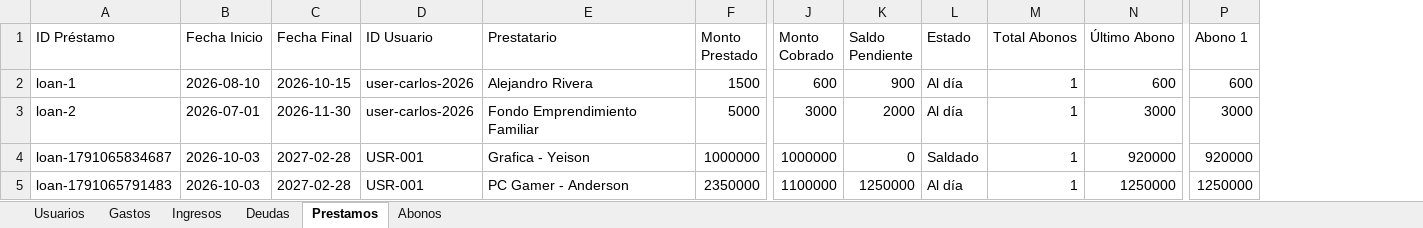
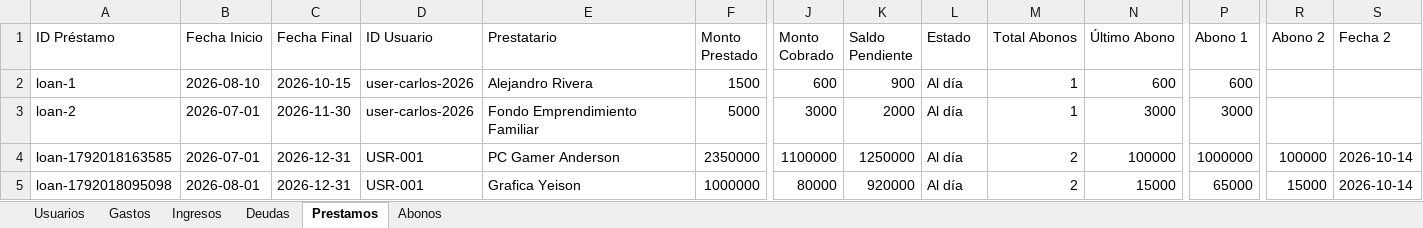
Before and after one commit to laeva265-ui/Cuentas, an Excel workbook: FinFlow Bank.xlsx, sheet Prestamos, drawn as a sheet; only a part is shown, gaps mark what is left out; values as stored, in another font and other column widths than the file's, no borders; removed rows and columns are numbered as before the commit, all else as after; rows hold the shown columns only; the diff names each change by its address in the sheet, - before the commit and + after, or states it on an @@ line.

```diff
--- a/FinFlow Bank.xlsx (sheet Prestamos)
+++ b/FinFlow Bank.xlsx (sheet Prestamos)
+column R (Abono 2), row 5: 15000
+column S (Fecha 2), row 5: 2026-10-14
+row 4: loan-1792018163585 | 2026-07-01 | 2026-12-31 | USR-001 | PC Gamer Anderson | 2350000 | 1100000 | 1250000 | Al día | 2 | 100000 | 1000000 | 100000 | 2026-10-14
-A5 (ID Préstamo): loan-1791065834687
+A5 (ID Préstamo): loan-1792018095098
-B5 (Fecha Inicio): 2026-10-03
+B5 (Fecha Inicio): 2026-08-01
-C5 (Fecha Final): 2027-02-28
+C5 (Fecha Final): 2026-12-31
-E5 (Prestatario): Grafica - Yeison
+E5 (Prestatario): Grafica Yeison
-J5 (Monto Cobrado): 1000000
+J5 (Monto Cobrado): 80000
-K5 (Saldo Pendiente): 0
+K5 (Saldo Pendiente): 920000
-L5 (Estado): Saldado
+L5 (Estado): Al día
-M5 (Total Abonos): 1
+M5 (Total Abonos): 2
-N5 (Último Abono): 920000
+N5 (Último Abono): 15000
-P5 (Abono 1): 920000
+P5 (Abono 1): 65000
-row 5: loan-1791065791483 | 2026-10-03 | 2027-02-28 | USR-001 | PC Gamer - Anderson | 2350000 | 1100000 | 1250000 | Al día | 1 | 1250000 | 1250000
```
Also changed, not shown: sheet Abonos, sheet Usuarios, sheet Deudas, sheet Gastos, 3 other files.
